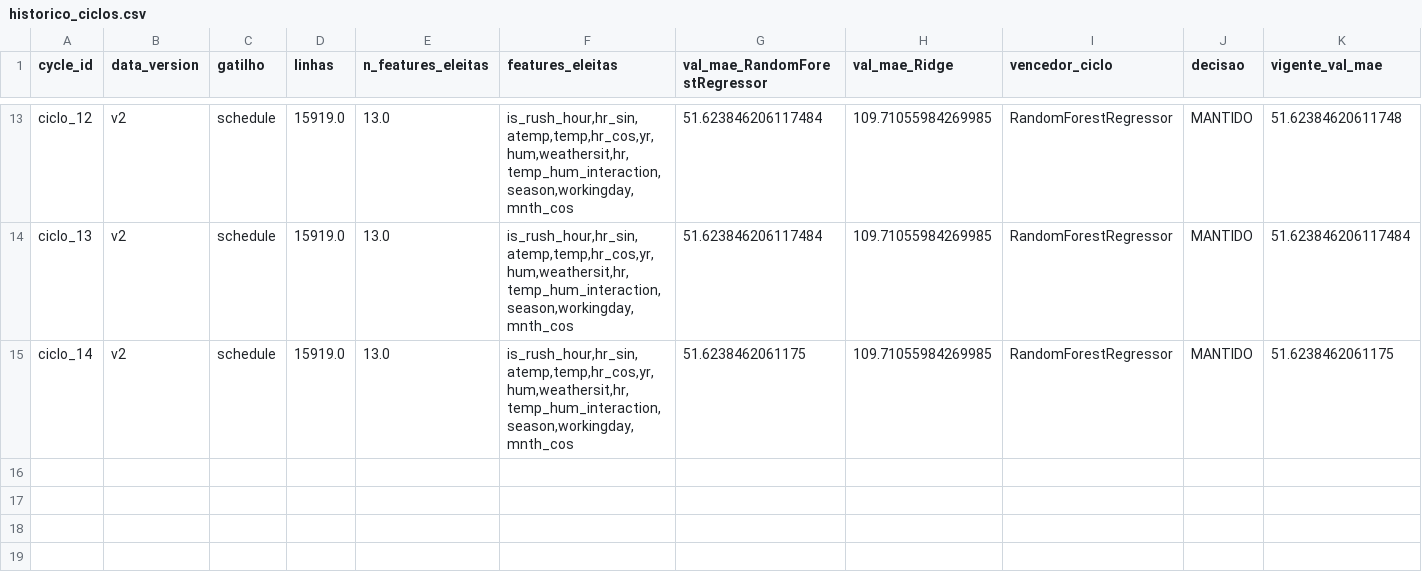
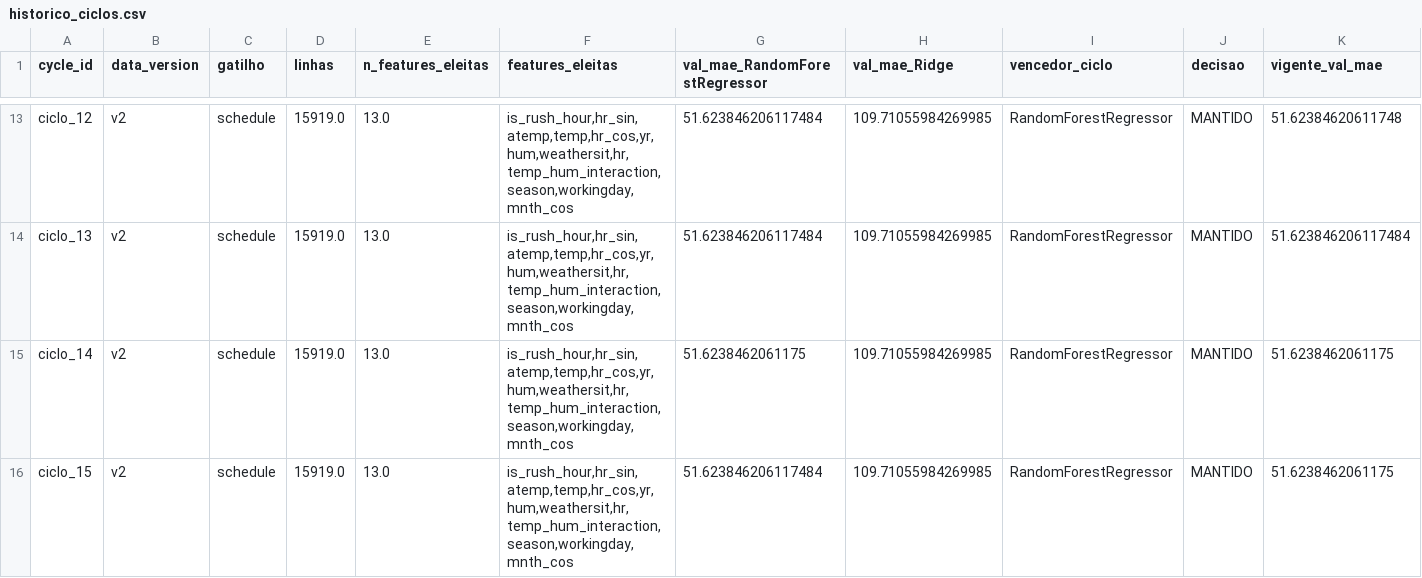
Before and after one commit to lpoglia/bsd, a CSV file: evidencias/historico_ciclos.csv, drawn as a sheet; only a part is shown, gaps mark what is left out; rows hold the shown columns only; the diff names each change by its address in the sheet, - before the commit and + after, or states it on an @@ line.

```diff
--- a/evidencias/historico_ciclos.csv
+++ b/evidencias/historico_ciclos.csv
+row 16: ciclo_15 | v2 | schedule | 15919.0 | 13.0 | is_rush_hour,hr_sin,atemp,temp,hr_cos,yr,hum,weathersit,hr,temp_hum_interaction,season,workingday,mnth_cos | 51.623846206117484 | 109.71055984269985 | RandomForestRegressor | MANTIDO | 51.6238462061175
```
Also changed, not shown: 47 other files.
